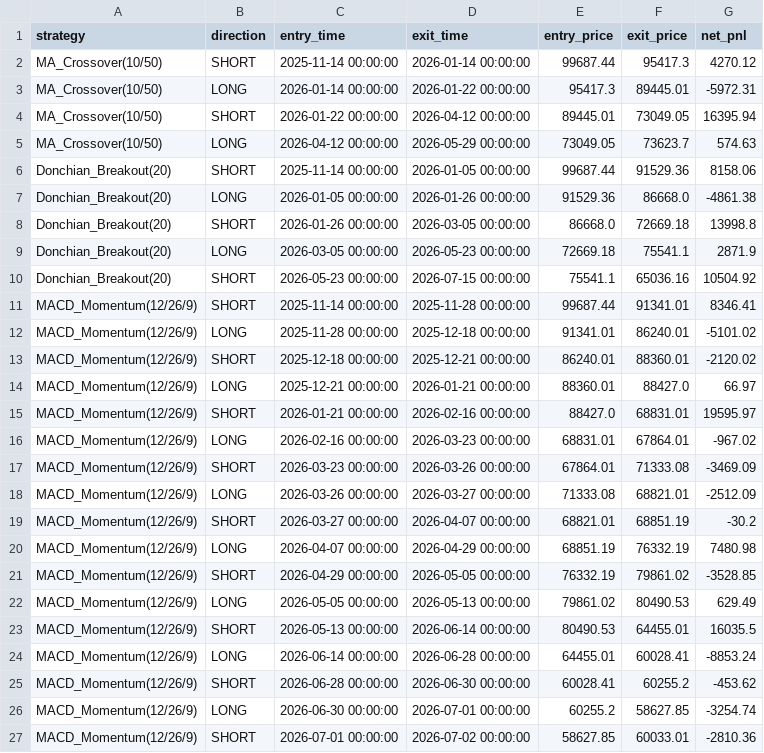
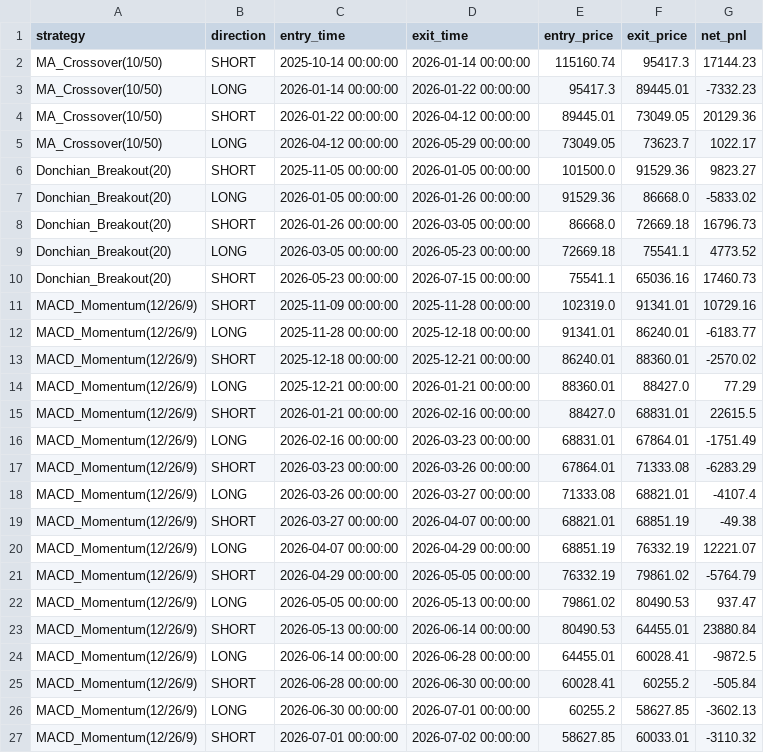
Before and after one commit to edwardsdiezel2008-svg/Trading, a CSV file: paper_trading/trade_log.csv, drawn as a sheet; only a part is shown; the diff covers the shown part only.

```diff
--- a/paper_trading/trade_log.csv
+++ b/paper_trading/trade_log.csv
@@ -1,27 +1,27 @@
 strategy,direction,entry_time,exit_time,entry_price,exit_price,net_pnl
-MA_Crossover(10/50),SHORT,2025-11-14 00:00:00,2026-01-14 00:00:00,99687.44,95417.3,4270.12
-MA_Crossover(10/50),LONG,2026-01-14 00:00:00,2026-01-22 00:00:00,95417.3,89445.01,-5972.31
-MA_Crossover(10/50),SHORT,2026-01-22 00:00:00,2026-04-12 00:00:00,89445.01,73049.05,16395.94
-MA_Crossover(10/50),LONG,2026-04-12 00:00:00,2026-05-29 00:00:00,73049.05,73623.7,574.63
-Donchian_Breakout(20),SHORT,2025-11-14 00:00:00,2026-01-05 00:00:00,99687.44,91529.36,8158.06
-Donchian_Breakout(20),LONG,2026-01-05 00:00:00,2026-01-26 00:00:00,91529.36,86668.0,-4861.38
-Donchian_Breakout(20),SHORT,2026-01-26 00:00:00,2026-03-05 00:00:00,86668.0,72669.18,13998.8
-Donchian_Breakout(20),LONG,2026-03-05 00:00:00,2026-05-23 00:00:00,72669.18,75541.1,2871.9
-Donchian_Breakout(20),SHORT,2026-05-23 00:00:00,2026-07-15 00:00:00,75541.1,65036.16,10504.92
-MACD_Momentum(12/26/9),SHORT,2025-11-14 00:00:00,2025-11-28 00:00:00,99687.44,91341.01,8346.41
-MACD_Momentum(12/26/9),LONG,2025-11-28 00:00:00,2025-12-18 00:00:00,91341.01,86240.01,-5101.02
-MACD_Momentum(12/26/9),SHORT,2025-12-18 00:00:00,2025-12-21 00:00:00,86240.01,88360.01,-2120.02
-MACD_Momentum(12/26/9),LONG,2025-12-21 00:00:00,2026-01-21 00:00:00,88360.01,88427.0,66.97
-MACD_Momentum(12/26/9),SHORT,2026-01-21 00:00:00,2026-02-16 00:00:00,88427.0,68831.01,19595.97
-MACD_Momentum(12/26/9),LONG,2026-02-16 00:00:00,2026-03-23 00:00:00,68831.01,67864.01,-967.02
-MACD_Momentum(12/26/9),SHORT,2026-03-23 00:00:00,2026-03-26 00:00:00,67864.01,71333.08,-3469.09
-MACD_Momentum(12/26/9),LONG,2026-03-26 00:00:00,2026-03-27 00:00:00,71333.08,68821.01,-2512.09
-MACD_Momentum(12/26/9),SHORT,2026-03-27 00:00:00,2026-04-07 00:00:00,68821.01,68851.19,-30.2
-MACD_Momentum(12/26/9),LONG,2026-04-07 00:00:00,2026-04-29 00:00:00,68851.19,76332.19,7480.98
-MACD_Momentum(12/26/9),SHORT,2026-04-29 00:00:00,2026-05-05 00:00:00,76332.19,79861.02,-3528.85
-MACD_Momentum(12/26/9),LONG,2026-05-05 00:00:00,2026-05-13 00:00:00,79861.02,80490.53,629.49
-MACD_Momentum(12/26/9),SHORT,2026-05-13 00:00:00,2026-06-14 00:00:00,80490.53,64455.01,16035.5
-MACD_Momentum(12/26/9),LONG,2026-06-14 00:00:00,2026-06-28 00:00:00,64455.01,60028.41,-8853.24
-MACD_Momentum(12/26/9),SHORT,2026-06-28 00:00:00,2026-06-30 00:00:00,60028.41,60255.2,-453.62
-MACD_Momentum(12/26/9),LONG,2026-06-30 00:00:00,2026-07-01 00:00:00,60255.2,58627.85,-3254.74
-MACD_Momentum(12/26/9),SHORT,2026-07-01 00:00:00,2026-07-02 00:00:00,58627.85,60033.01,-2810.36
+MA_Crossover(10/50),SHORT,2025-10-14 00:00:00,2026-01-14 00:00:00,115160.74,95417.3,17144.23
+MA_Crossover(10/50),LONG,2026-01-14 00:00:00,2026-01-22 00:00:00,95417.3,89445.01,-7332.23
+MA_Crossover(10/50),SHORT,2026-01-22 00:00:00,2026-04-12 00:00:00,89445.01,73049.05,20129.36
+MA_Crossover(10/50),LONG,2026-04-12 00:00:00,2026-05-29 00:00:00,73049.05,73623.7,1022.17
+Donchian_Breakout(20),SHORT,2025-11-05 00:00:00,2026-01-05 00:00:00,101500.0,91529.36,9823.27
+Donchian_Breakout(20),LONG,2026-01-05 00:00:00,2026-01-26 00:00:00,91529.36,86668.0,-5833.02
+Donchian_Breakout(20),SHORT,2026-01-26 00:00:00,2026-03-05 00:00:00,86668.0,72669.18,16796.73
+Donchian_Breakout(20),LONG,2026-03-05 00:00:00,2026-05-23 00:00:00,72669.18,75541.1,4773.52
+Donchian_Breakout(20),SHORT,2026-05-23 00:00:00,2026-07-15 00:00:00,75541.1,65036.16,17460.73
+MACD_Momentum(12/26/9),SHORT,2025-11-09 00:00:00,2025-11-28 00:00:00,102319.0,91341.01,10729.16
+MACD_Momentum(12/26/9),LONG,2025-11-28 00:00:00,2025-12-18 00:00:00,91341.01,86240.01,-6183.77
+MACD_Momentum(12/26/9),SHORT,2025-12-18 00:00:00,2025-12-21 00:00:00,86240.01,88360.01,-2570.02
+MACD_Momentum(12/26/9),LONG,2025-12-21 00:00:00,2026-01-21 00:00:00,88360.01,88427.0,77.29
+MACD_Momentum(12/26/9),SHORT,2026-01-21 00:00:00,2026-02-16 00:00:00,88427.0,68831.01,22615.5
+MACD_Momentum(12/26/9),LONG,2026-02-16 00:00:00,2026-03-23 00:00:00,68831.01,67864.01,-1751.49
+MACD_Momentum(12/26/9),SHORT,2026-03-23 00:00:00,2026-03-26 00:00:00,67864.01,71333.08,-6283.29
+MACD_Momentum(12/26/9),LONG,2026-03-26 00:00:00,2026-03-27 00:00:00,71333.08,68821.01,-4107.4
+MACD_Momentum(12/26/9),SHORT,2026-03-27 00:00:00,2026-04-07 00:00:00,68821.01,68851.19,-49.38
+MACD_Momentum(12/26/9),LONG,2026-04-07 00:00:00,2026-04-29 00:00:00,68851.19,76332.19,12221.07
+MACD_Momentum(12/26/9),SHORT,2026-04-29 00:00:00,2026-05-05 00:00:00,76332.19,79861.02,-5764.79
+MACD_Momentum(12/26/9),LONG,2026-05-05 00:00:00,2026-05-13 00:00:00,79861.02,80490.53,937.47
+MACD_Momentum(12/26/9),SHORT,2026-05-13 00:00:00,2026-06-14 00:00:00,80490.53,64455.01,23880.84
+MACD_Momentum(12/26/9),LONG,2026-06-14 00:00:00,2026-06-28 00:00:00,64455.01,60028.41,-9872.5
+MACD_Momentum(12/26/9),SHORT,2026-06-28 00:00:00,2026-06-30 00:00:00,60028.41,60255.2,-505.84
+MACD_Momentum(12/26/9),LONG,2026-06-30 00:00:00,2026-07-01 00:00:00,60255.2,58627.85,-3602.13
+MACD_Momentum(12/26/9),SHORT,2026-07-01 00:00:00,2026-07-02 00:00:00,58627.85,60033.01,-3110.32
```
Also changed, not shown: 3 added rows and 36 edited cells elsewhere in this file, 7 other files.
